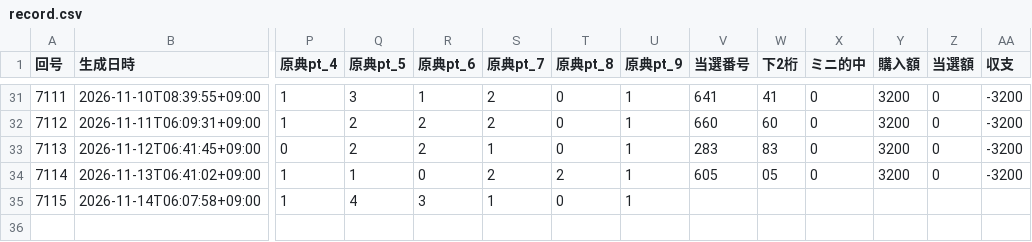
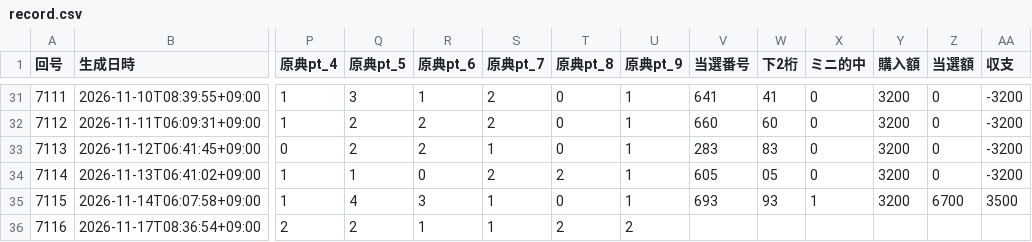
Before and after one commit to webzeney/numbers3, a CSV file: data/record.csv, drawn as a sheet; only a part is shown, gaps mark what is left out; rows hold the shown columns only; the diff names each change by its address in the sheet, - before the commit and + after, or states it on an @@ line.

```diff
--- a/data/record.csv
+++ b/data/record.csv
-V35 (当選番号): (empty)
+V35 (当選番号): 693
-W35 (下2桁): (empty)
+W35 (下2桁): 93
-X35 (ミニ的中): (empty)
+X35 (ミニ的中): 1
-Y35 (購入額): (empty)
+Y35 (購入額): 3200
-Z35 (当選額): (empty)
+Z35 (当選額): 6700
-AA35 (収支): (empty)
+AA35 (収支): 3500
+row 36: 7116 | 2026-11-17T08:36:54+09:00 | 2 | 2 | 1 | 1 | 2 | 2
```
Also changed, not shown: 5 other files.
